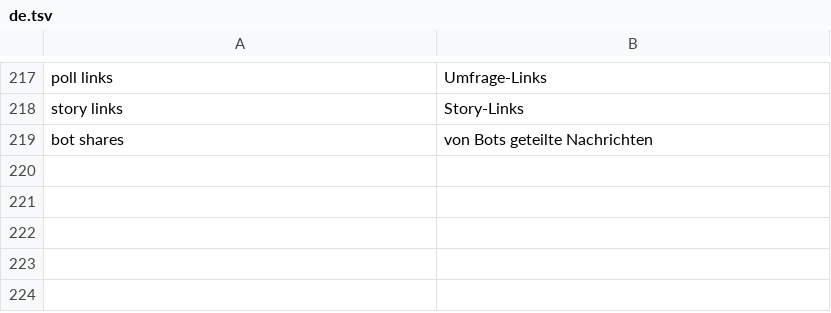
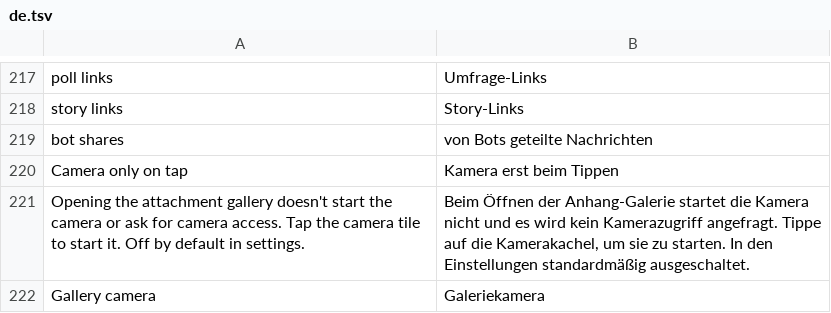
Before and after one commit to SysAdminDoc/HushTelegram, a TSV file: extensions/shared/library/src/main/l10n/de.tsv, drawn as a sheet; only a part is shown, gaps mark what is left out.

Commit message:
feat(privacy): keep the gallery camera off until its tile is tapped
Opening the attachment gallery runs checkCamera, which asks for the camera
permission and starts CameraController for the live tile. With the new
switch on, checkCamera and showCamera return at once until the user taps the
camera tile or asks for access from it. The tap starts the camera and opens
it once the view exists, within ten seconds, and each new open of the
gallery starts with the camera off again.

The switch is off by default. Pause, a switch that can't be read and
settings that aren't ready all keep Telegram's own behavior. Every site is
found and checked before the first edit, and a changed gallery refuses
without touching it.

```diff
--- a/extensions/shared/library/src/main/l10n/de.tsv
+++ b/extensions/shared/library/src/main/l10n/de.tsv
@@ -219 +219,4 @@ story links	Story-Links
 bot shares	von Bots geteilte Nachrichten
+Camera only on tap	Kamera erst beim Tippen
+Opening the attachment gallery doesn't start the camera or ask for camera access. Tap the camera tile to start it. Off by default in settings.	Beim Öffnen der Anhang-Galerie startet die Kamera nicht und es wird kein Kamerazugriff angefragt. Tippe auf die Kamerakachel, um sie zu starten. In den Einstellungen standardmäßig ausgeschaltet.
+Gallery camera	Galeriekamera
```
Also changed, not shown: extensions/shared/library/src/main/l10n/es.tsv, extensions/shared/library/src/main/l10n/in.tsv, 23 other files.
